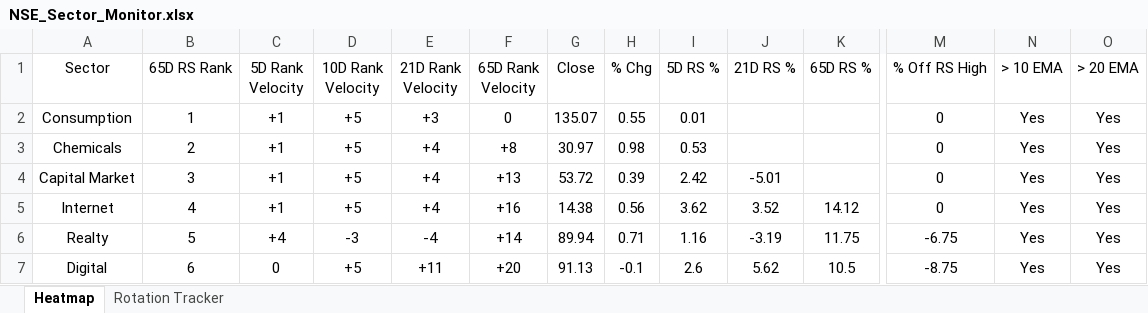
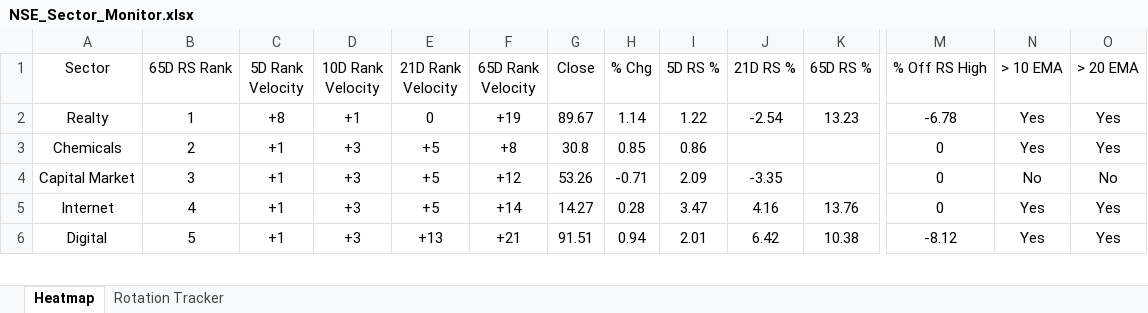
Before and after one commit to chethanshivaraju94-netizen/nse-market-monitor, an Excel workbook: NSE_Sector_Monitor.xlsx, sheet Heatmap, drawn as a sheet; only a part is shown, gaps mark what is left out; values as stored, in another font and other column widths than the file's, no borders; conditional formats not drawn; removed rows and columns are numbered as before the commit, all else as after; rows hold the shown columns only; the diff covers the shown part only; the diff names each change by its address in the sheet, - before the commit and + after, or states it on an @@ line.

```diff
--- a/NSE_Sector_Monitor.xlsx (sheet Heatmap)
+++ b/NSE_Sector_Monitor.xlsx (sheet Heatmap)
-row 2: Consumption | 1 | +1 | +5 | +3 | 0 | 135.07 | 0.55 | 0.01 |  |  | 0 | Yes | Yes
+row 2: Realty | 1 | +8 | +1 | 0 | +19 | 89.67 | 1.14 | 1.22 | -2.54 | 13.23 | -6.78 | Yes | Yes
-D3:D5 (10D Rank Velocity): +5
+D3:D5 (10D Rank Velocity): +3
-E3:E5 (21D Rank Velocity): +4
+E3:E5 (21D Rank Velocity): +5
-G3 (Close): 30.97
+G3 (Close): 30.8
-H3 (% Chg): 0.98
+H3 (% Chg): 0.85
-I3 (5D RS %): 0.53
+I3 (5D RS %): 0.86
-F4 (65D Rank Velocity): +13
+F4 (65D Rank Velocity): +12
-G4 (Close): 53.72
+G4 (Close): 53.26
-H4 (% Chg): 0.39
+H4 (% Chg): -0.71
-I4 (5D RS %): 2.42
+I4 (5D RS %): 2.09
-J4 (21D RS %): -5.01
+J4 (21D RS %): -3.35
-N4 (> 10 EMA): Yes
+N4 (> 10 EMA): No
-O4 (> 20 EMA): Yes
+O4 (> 20 EMA): No
-F5 (65D Rank Velocity): +16
+F5 (65D Rank Velocity): +14
-G5 (Close): 14.38
+G5 (Close): 14.27
-H5 (% Chg): 0.56
+H5 (% Chg): 0.28
-I5 (5D RS %): 3.62
+I5 (5D RS %): 3.47
-J5 (21D RS %): 3.52
+J5 (21D RS %): 4.16
-K5 (65D RS %): 14.12
+K5 (65D RS %): 13.76
-row 6: Realty | 5 | +4 | -3 | -4 | +14 | 89.94 | 0.71 | 1.16 | -3.19 | 11.75 | -6.75 | Yes | Yes
-B6 (65D RS Rank): 6
+B6 (65D RS Rank): 5
-C6 (5D Rank Velocity): 0
+C6 (5D Rank Velocity): +1
-D6 (10D Rank Velocity): +5
+D6 (10D Rank Velocity): +3
-E6 (21D Rank Velocity): +11
+E6 (21D Rank Velocity): +13
-F6 (65D Rank Velocity): +20
+F6 (65D Rank Velocity): +21
-G6 (Close): 91.13
+G6 (Close): 91.51
-H6 (% Chg): -0.1
+H6 (% Chg): 0.94
-I6 (5D RS %): 2.6
+I6 (5D RS %): 2.01
-J6 (21D RS %): 5.62
+J6 (21D RS %): 6.42
-K6 (65D RS %): 10.5
+K6 (65D RS %): 10.38
-M6 (% Off RS High): -8.75
+M6 (% Off RS High): -8.12
```
Also changed, not shown: 9 added rows, 8 removed rows and 129 edited cells elsewhere in this sheet, sheet Rotation Tracker, NSE_Market_Monitor.xlsx.
